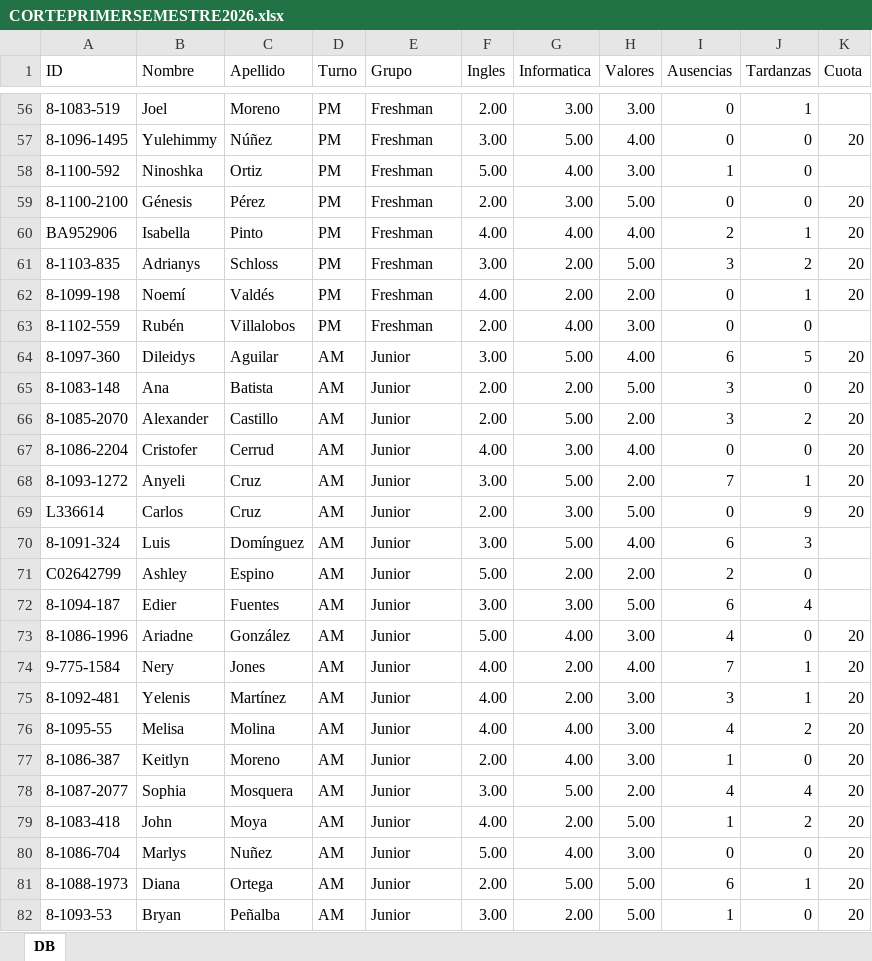
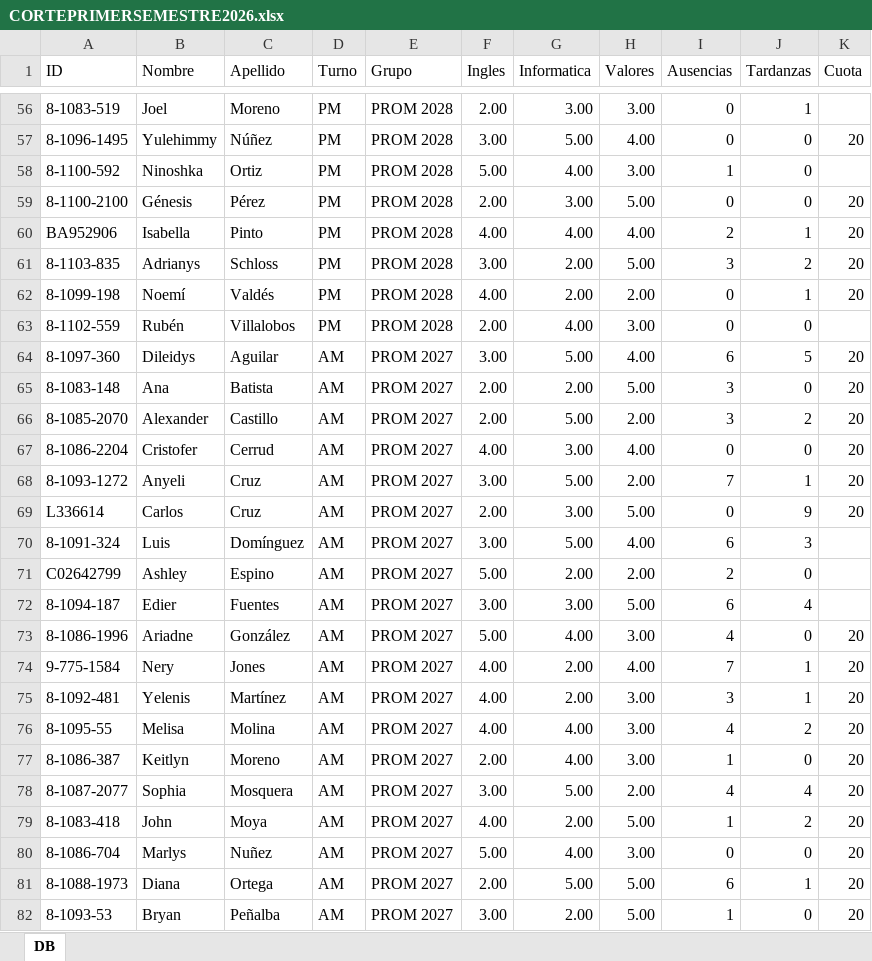
Before and after one commit to mary12war/Corte-de-Calificaciones-2026, an Excel workbook: data/CORTEPRIMERSEMESTRE2026.xlsx, sheet DB, drawn as a sheet; only a part is shown, gaps mark what is left out; values as stored, in another font and other column widths than the file's, no borders; the diff covers the shown part only; the diff names each change by its address in the sheet, - before the commit and + after, or states it on an @@ line.

Commit message:
Actualizacion de Datos PROM

```diff
--- a/data/CORTEPRIMERSEMESTRE2026.xlsx (sheet DB)
+++ b/data/CORTEPRIMERSEMESTRE2026.xlsx (sheet DB)
-E56:E63 (Grupo): Freshman
+E56:E63 (Grupo): PROM 2028
-E64:E82 (Grupo): Junior
+E64:E82 (Grupo): PROM 2027
```
Also changed, not shown: 149 edited cells elsewhere in this sheet, 1 other file.
